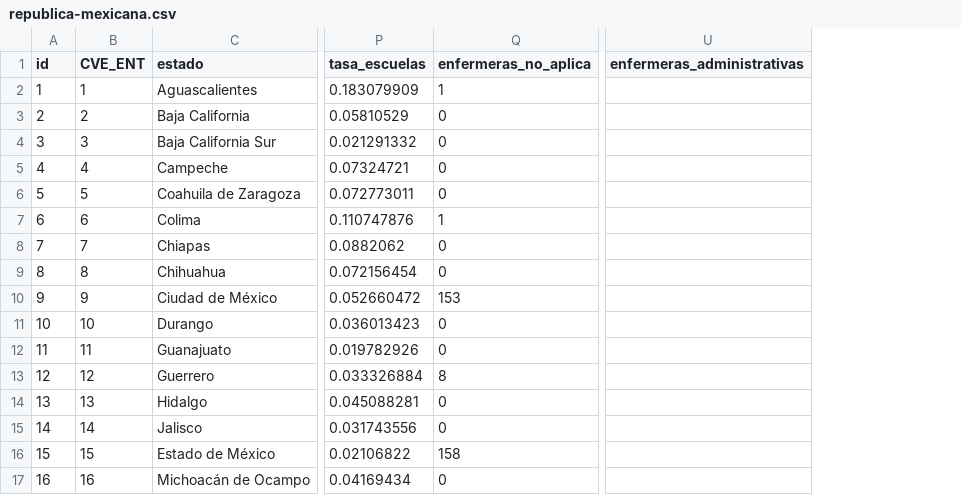
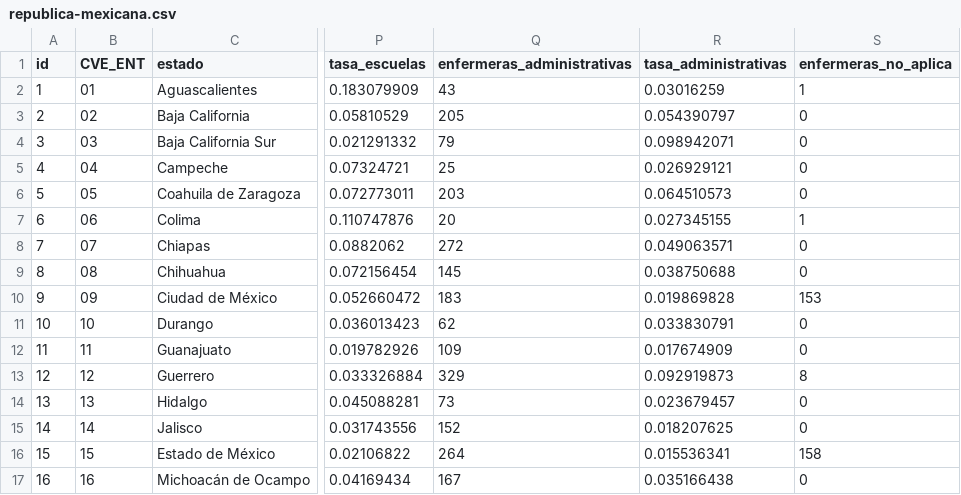
Before and after one commit to enfcarloseligio/D3_js_MX_RHE2025, a CSV file: data/rate/republica-mexicana.csv, drawn as a sheet; only a part is shown, gaps mark what is left out; removed rows and columns are numbered as before the commit, all else as after; the diff names each change by its address in the sheet, - before the commit and + after, or states it on an @@ line.

Commit message:
republica mexicana tasas

```diff
--- a/data/rate/republica-mexicana.csv
+++ b/data/rate/republica-mexicana.csv
+column Q (enfermeras_administrativas), rows 2-17: 43 | 205 | 79 | 25 | 203 | 20 | 272 | 145 | 183 | 62 | 109 | 329 | 73 | 152 | 264 | 167
+column R (tasa_administrativas), rows 2-17: 0.03016259 | 0.054390797 | 0.098942071 | 0.026929121 | 0.064510573 | 0.027345155 | 0.049063571 | 0.038750688 | 0.019869828 | 0.033830791 | 0.017674909 | 0.092919873 | 0.023679457 | 0.018207625 | 0.015536341 | 0.035166438
-column U (enfermeras_administrativas), empty
-B2 (CVE_ENT): 1
+B2 (CVE_ENT): 01
-B3 (CVE_ENT): 2
+B3 (CVE_ENT): 02
-B4 (CVE_ENT): 3
+B4 (CVE_ENT): 03
-B5 (CVE_ENT): 4
+B5 (CVE_ENT): 04
-B6 (CVE_ENT): 5
+B6 (CVE_ENT): 05
-B7 (CVE_ENT): 6
+B7 (CVE_ENT): 06
-B8 (CVE_ENT): 7
+B8 (CVE_ENT): 07
-B9 (CVE_ENT): 8
+B9 (CVE_ENT): 08
-B10 (CVE_ENT): 9
+B10 (CVE_ENT): 09
```
Also changed, not shown: 1 other file.
